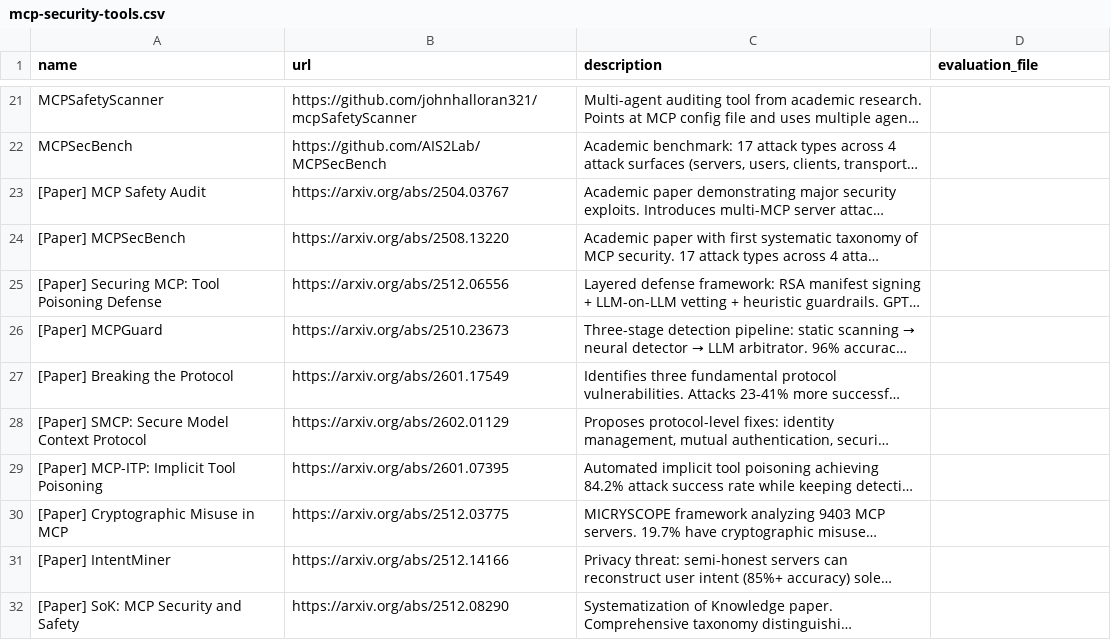
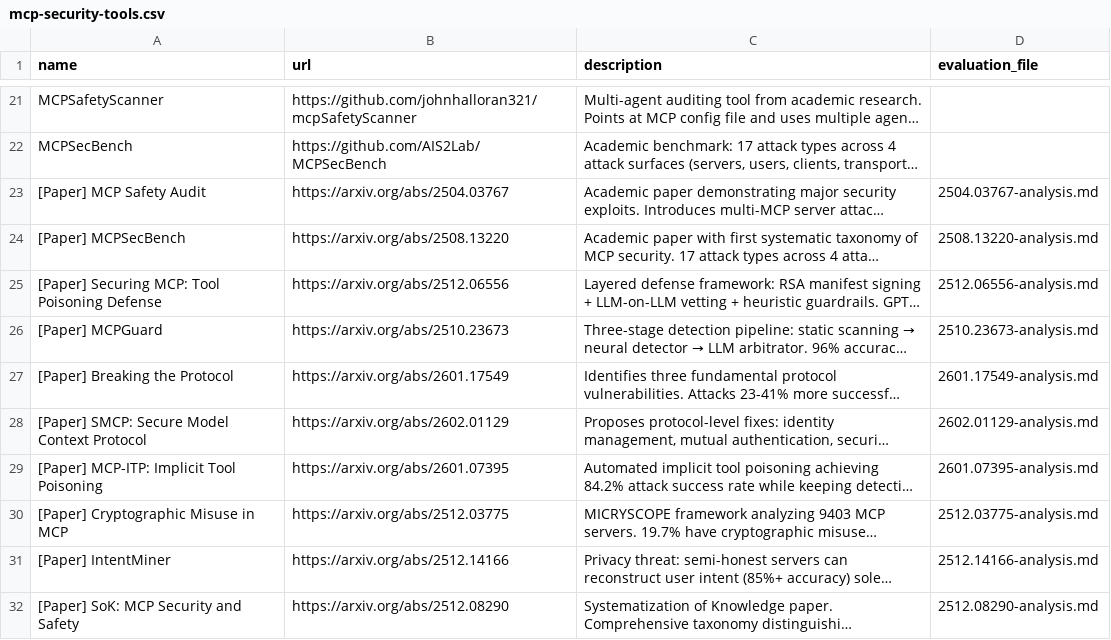
Before and after one commit to ModelContextProtocol-Security/mcpserver-security-tools, a CSV file: data/mcp-security-tools.csv, drawn as a sheet; only a part is shown, gaps mark what is left out; long unchanged cells end in …; the diff names each change by its address in the sheet, - before the commit and + after, or states it on an @@ line.

```diff
--- a/data/mcp-security-tools.csv
+++ b/data/mcp-security-tools.csv
-D23 (evaluation_file): (empty)
+D23 (evaluation_file): 2504.03767-analysis.md
-D24 (evaluation_file): (empty)
+D24 (evaluation_file): 2508.13220-analysis.md
-D25 (evaluation_file): (empty)
+D25 (evaluation_file): 2512.06556-analysis.md
-D26 (evaluation_file): (empty)
+D26 (evaluation_file): 2510.23673-analysis.md
-D27 (evaluation_file): (empty)
+D27 (evaluation_file): 2601.17549-analysis.md
-D28 (evaluation_file): (empty)
+D28 (evaluation_file): 2602.01129-analysis.md
-D29 (evaluation_file): (empty)
+D29 (evaluation_file): 2601.07395-analysis.md
-D30 (evaluation_file): (empty)
+D30 (evaluation_file): 2512.03775-analysis.md
-D31 (evaluation_file): (empty)
+D31 (evaluation_file): 2512.14166-analysis.md
-D32 (evaluation_file): (empty)
+D32 (evaluation_file): 2512.08290-analysis.md
```
Also changed, not shown: 1 other file.
